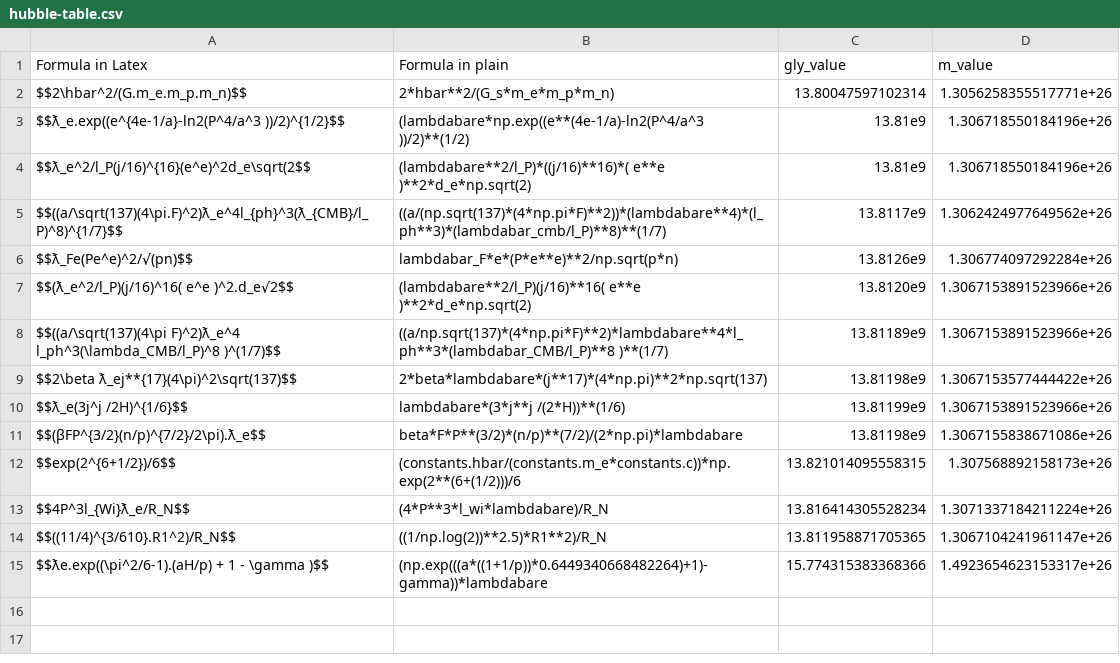
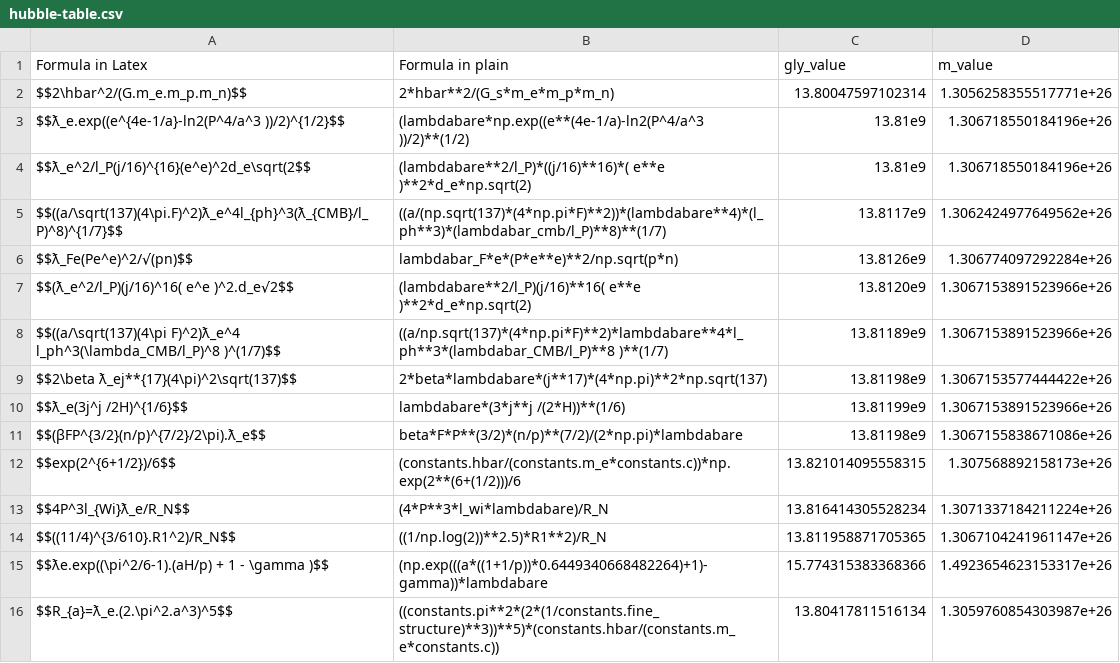
Before and after one commit to LaGuer/hubble-table, a CSV file: hubble-table.csv, drawn as a sheet; the diff names each change by its address in the sheet, - before the commit and + after, or states it on an @@ line.

Commit message:
Update hubble-table.csv

```diff
--- a/hubble-table.csv
+++ b/hubble-table.csv
+row 16: $$R_{a}=ƛ_e.(2.\pi^2.a^3)^5$$ | ((constants.pi**2*(2*(1/constants.fine_structure)**3))**5)*(constants.hbar/(constants.m_e*constants.c)) | 13.80417811516134 | 1.3059760854303987e+26
```
